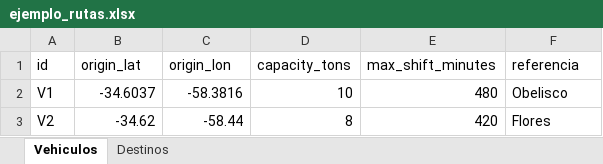
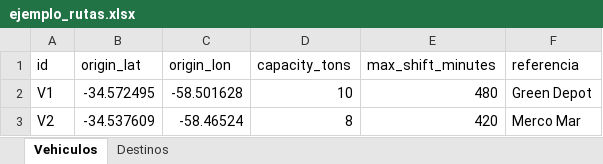
Before and after one commit to arielduarte78/Prime-Logistic-PROYECTO, an Excel workbook: prime-frontend/public/ejemplo_rutas.xlsx, sheet Vehiculos, drawn as a sheet; values as stored, in another font and other column widths than the file's, no borders; the diff names each change by its address in the sheet, - before the commit and + after, or states it on an @@ line.

```diff
--- a/prime-frontend/public/ejemplo_rutas.xlsx (sheet Vehiculos)
+++ b/prime-frontend/public/ejemplo_rutas.xlsx (sheet Vehiculos)
-B2 (origin_lat): -34.6037
+B2 (origin_lat): -34.572495
-C2 (origin_lon): -58.3816
+C2 (origin_lon): -58.501628
-F2 (referencia): Obelisco
+F2 (referencia): Green Depot
-B3 (origin_lat): -34.62
+B3 (origin_lat): -34.537609
-C3 (origin_lon): -58.44
+C3 (origin_lon): -58.46524
-F3 (referencia): Flores
+F3 (referencia): Merco Mar
```
Also changed, not shown: sheet Destinos, 26 other files.
